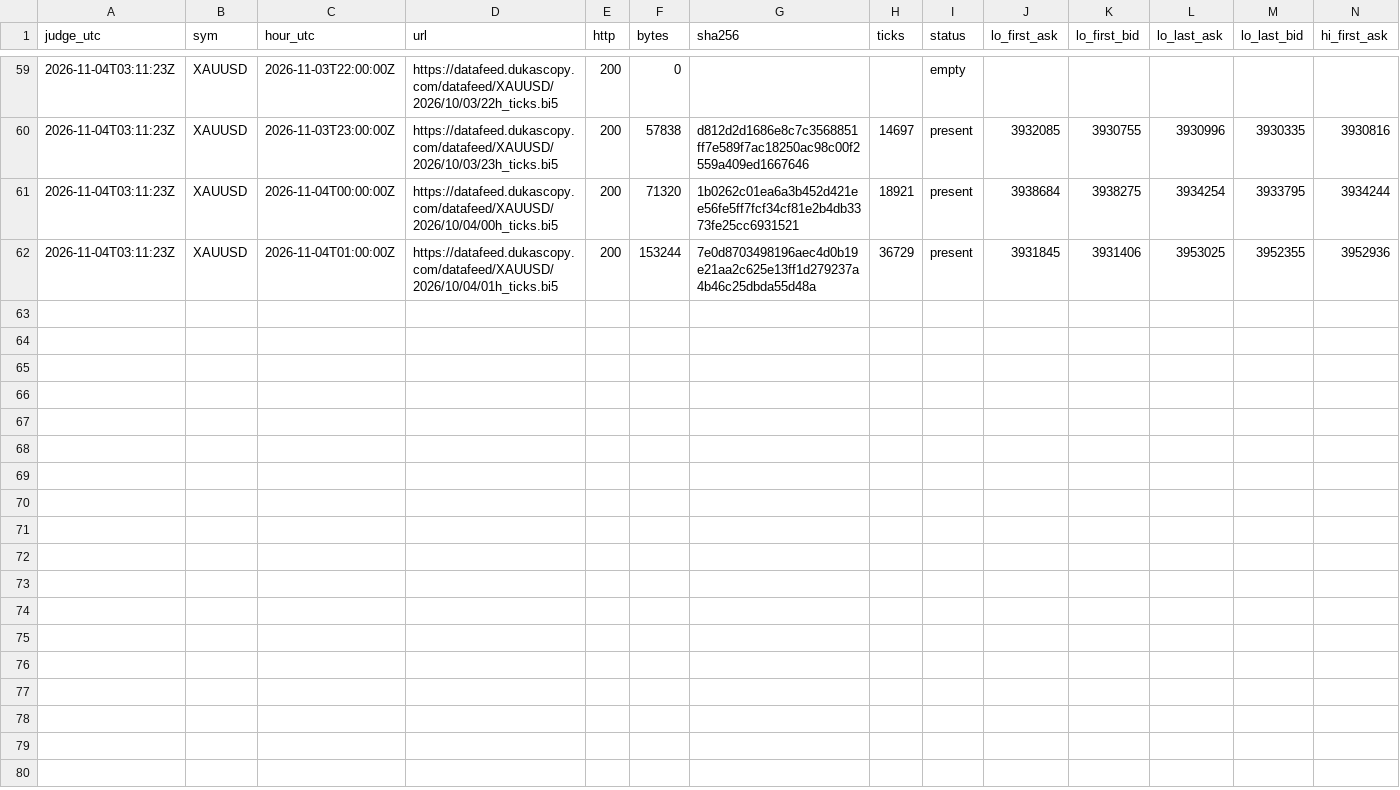
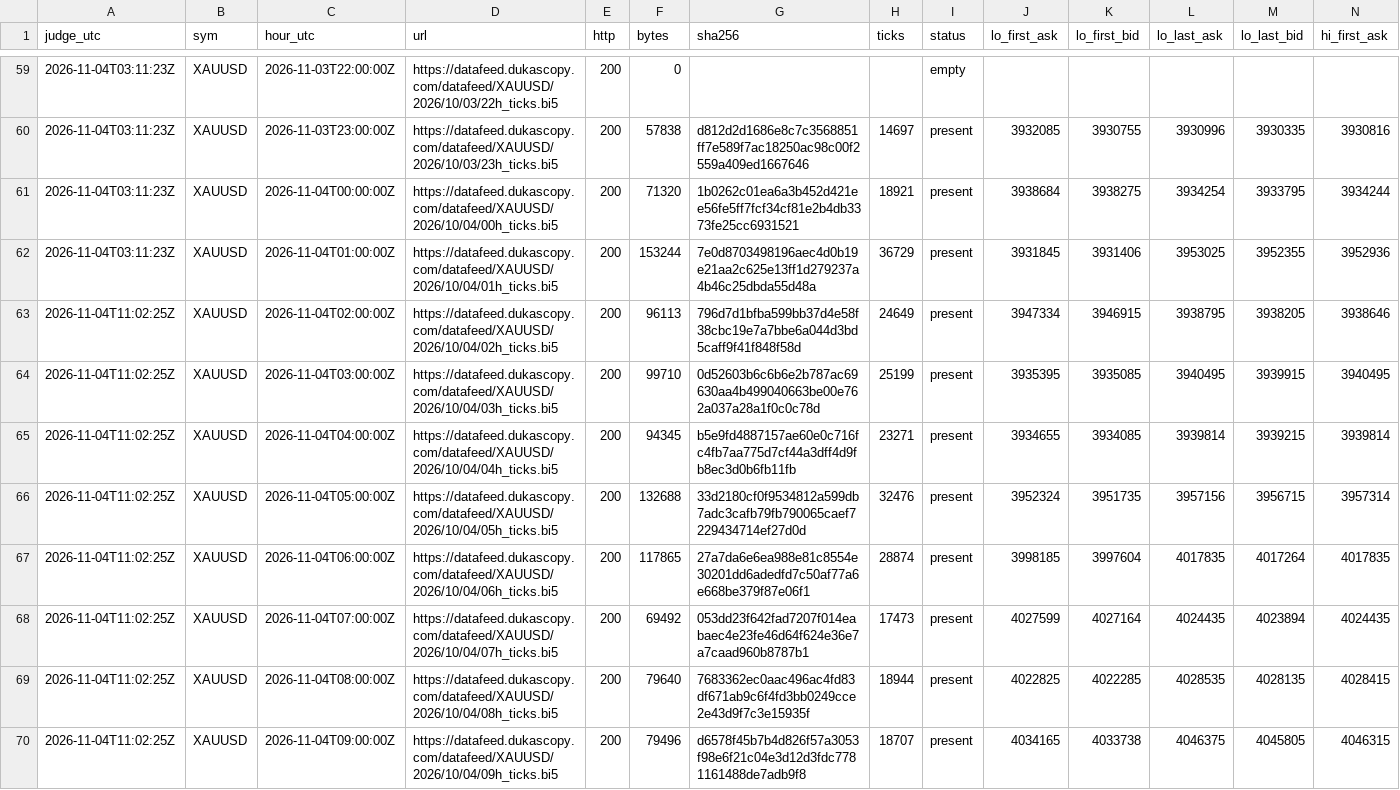
Before and after one commit to Mohamedalhaaj/gold-forward-watch, a CSV file: reports/judge_analyst/halves.csv, drawn as a sheet; only a part is shown, gaps mark what is left out; rows hold the shown columns only; the diff names each change by its address in the sheet, - before the commit and + after, or states it on an @@ line.

```diff
--- a/reports/judge_analyst/halves.csv
+++ b/reports/judge_analyst/halves.csv
+row 63: 2026-11-04T11:02:25Z | XAUUSD | 2026-11-04T02:00:00Z | https://datafeed.dukascopy.com/datafeed/XAUUSD/2026/10/04/02h_ticks.bi5 | 200 | 96113 | 796d7d1bfba599bb37d4e58f38cbc19e7a7bbe6a044d3bd5caff9f41f848f58d | 24649 | present | 3947334 | 3946915 | 3938795 | 3938205 | 3938646
+row 64: 2026-11-04T11:02:25Z | XAUUSD | 2026-11-04T03:00:00Z | https://datafeed.dukascopy.com/datafeed/XAUUSD/2026/10/04/03h_ticks.bi5 | 200 | 99710 | 0d52603b6c6b6e2b787ac69630aa4b499040663be00e762a037a28a1f0c0c78d | 25199 | present | 3935395 | 3935085 | 3940495 | 3939915 | 3940495
+row 65: 2026-11-04T11:02:25Z | XAUUSD | 2026-11-04T04:00:00Z | https://datafeed.dukascopy.com/datafeed/XAUUSD/2026/10/04/04h_ticks.bi5 | 200 | 94345 | b5e9fd4887157ae60e0c716fc4fb7aa775d7cf44a3dff4d9fb8ec3d0b6fb11fb | 23271 | present | 3934655 | 3934085 | 3939814 | 3939215 | 3939814
+row 66: 2026-11-04T11:02:25Z | XAUUSD | 2026-11-04T05:00:00Z | https://datafeed.dukascopy.com/datafeed/XAUUSD/2026/10/04/05h_ticks.bi5 | 200 | 132688 | 33d2180cf0f9534812a599db7adc3cafb79fb790065caef7229434714ef27d0d | 32476 | present | 3952324 | 3951735 | 3957156 | 3956715 | 3957314
+row 67: 2026-11-04T11:02:25Z | XAUUSD | 2026-11-04T06:00:00Z | https://datafeed.dukascopy.com/datafeed/XAUUSD/2026/10/04/06h_ticks.bi5 | 200 | 117865 | 27a7da6e6ea988e81c8554e30201dd6adedfd7c50af77a6e668be379f87e06f1 | 28874 | present | 3998185 | 3997604 | 4017835 | 4017264 | 4017835
+row 68: 2026-11-04T11:02:25Z | XAUUSD | 2026-11-04T07:00:00Z | https://datafeed.dukascopy.com/datafeed/XAUUSD/2026/10/04/07h_ticks.bi5 | 200 | 69492 | 053dd23f642fad7207f014eabaec4e23fe46d64f624e36e7a7caad960b8787b1 | 17473 | present | 4027599 | 4027164 | 4024435 | 4023894 | 4024435
+row 69: 2026-11-04T11:02:25Z | XAUUSD | 2026-11-04T08:00:00Z | https://datafeed.dukascopy.com/datafeed/XAUUSD/2026/10/04/08h_ticks.bi5 | 200 | 79640 | 7683362ec0aac496ac4fd83df671ab9c6f4fd3bb0249cce2e43d9f7c3e15935f | 18944 | present | 4022825 | 4022285 | 4028535 | 4028135 | 4028415
+row 70: 2026-11-04T11:02:25Z | XAUUSD | 2026-11-04T09:00:00Z | https://datafeed.dukascopy.com/datafeed/XAUUSD/2026/10/04/09h_ticks.bi5 | 200 | 79496 | d6578f45b7b4d826f57a3053f98e6f21c04e3d12d3fdc7781161488de7adb9f8 | 18707 | present | 4034165 | 4033738 | 4046375 | 4045805 | 4046315
```
Also changed, not shown: reports/judge_analyst/FINDINGS.csv, reports/judge_analyst/VERDICTS.csv, 5 other files.
